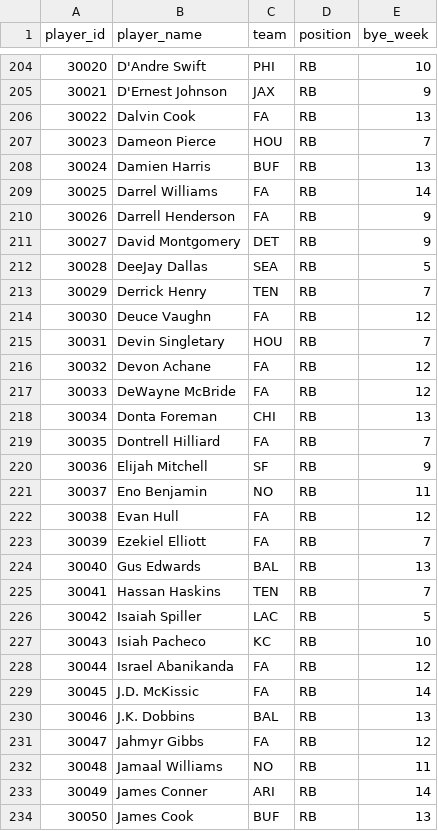
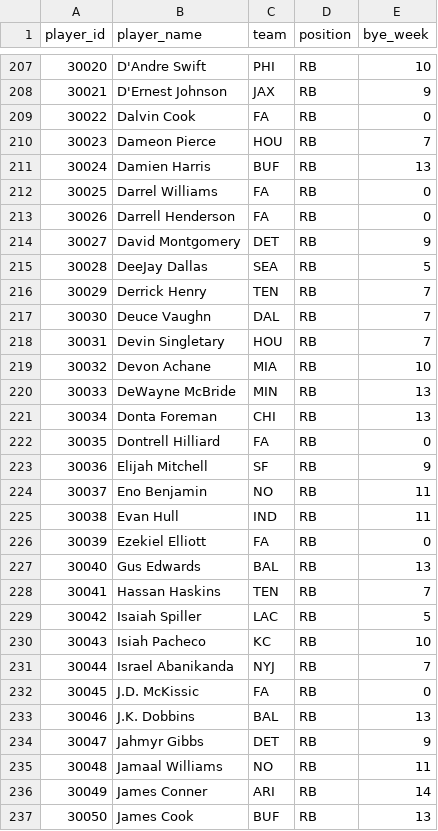
Before and after one commit to kconte18/gridiron_genius_backend, a CSV file: ranking_app/data/players_2023.csv, drawn as a sheet; only a part is shown, gaps mark what is left out; the diff covers the shown part only.

Commit message:
Updated players.csv

```diff
--- a/ranking_app/data/players_2023.csv
+++ b/ranking_app/data/players_2023.csv
@@ -205,7 +208,7 @@
 30021,D'Ernest Johnson,JAX,RB,9
-30022,Dalvin Cook,FA,RB,13
+30022,Dalvin Cook,FA,RB,0
 30023,Dameon Pierce,HOU,RB,7
 30024,Damien Harris,BUF,RB,13
-30025,Darrel Williams,FA,RB,14
-30026,Darrell Henderson,FA,RB,9
+30025,Darrel Williams,FA,RB,0
+30026,Darrell Henderson,FA,RB,0
 30027,David Montgomery,DET,RB,9
@@ -213,12 +216,12 @@
 30029,Derrick Henry,TEN,RB,7
-30030,Deuce Vaughn,FA,RB,12
+30030,Deuce Vaughn,DAL,RB,7
 30031,Devin Singletary,HOU,RB,7
-30032,Devon Achane,FA,RB,12
-30033,DeWayne McBride,FA,RB,12
+30032,Devon Achane,MIA,RB,10
+30033,DeWayne McBride,MIN,RB,13
 30034,Donta Foreman,CHI,RB,13
-30035,Dontrell Hilliard,FA,RB,7
+30035,Dontrell Hilliard,FA,RB,0
 30036,Elijah Mitchell,SF,RB,9
 30037,Eno Benjamin,NO,RB,11
-30038,Evan Hull,FA,RB,12
-30039,Ezekiel Elliott,FA,RB,7
+30038,Evan Hull,IND,RB,11
+30039,Ezekiel Elliott,FA,RB,0
 30040,Gus Edwards,BAL,RB,13
@@ -227,6 +230,6 @@
 30043,Isiah Pacheco,KC,RB,10
-30044,Israel Abanikanda,FA,RB,12
-30045,J.D. McKissic,FA,RB,14
+30044,Israel Abanikanda,NYJ,RB,7
+30045,J.D. McKissic,FA,RB,0
 30046,J.K. Dobbins,BAL,RB,13
-30047,Jahmyr Gibbs,FA,RB,12
+30047,Jahmyr Gibbs,DET,RB,9
 30048,Jamaal Williams,NO,RB,11
```
Also changed, not shown: 4 added rows, 2 removed rows and 91 edited cells elsewhere in this file.
